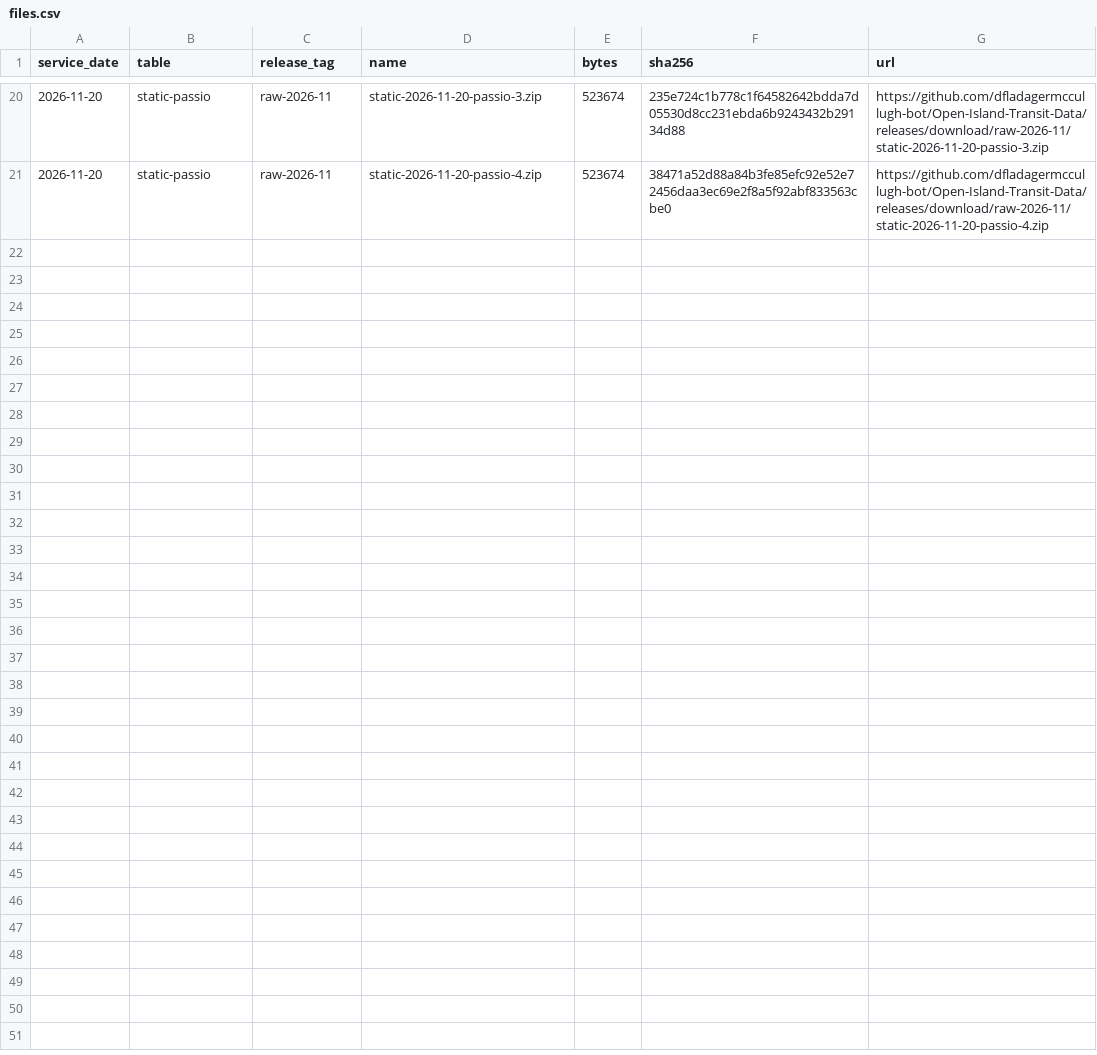
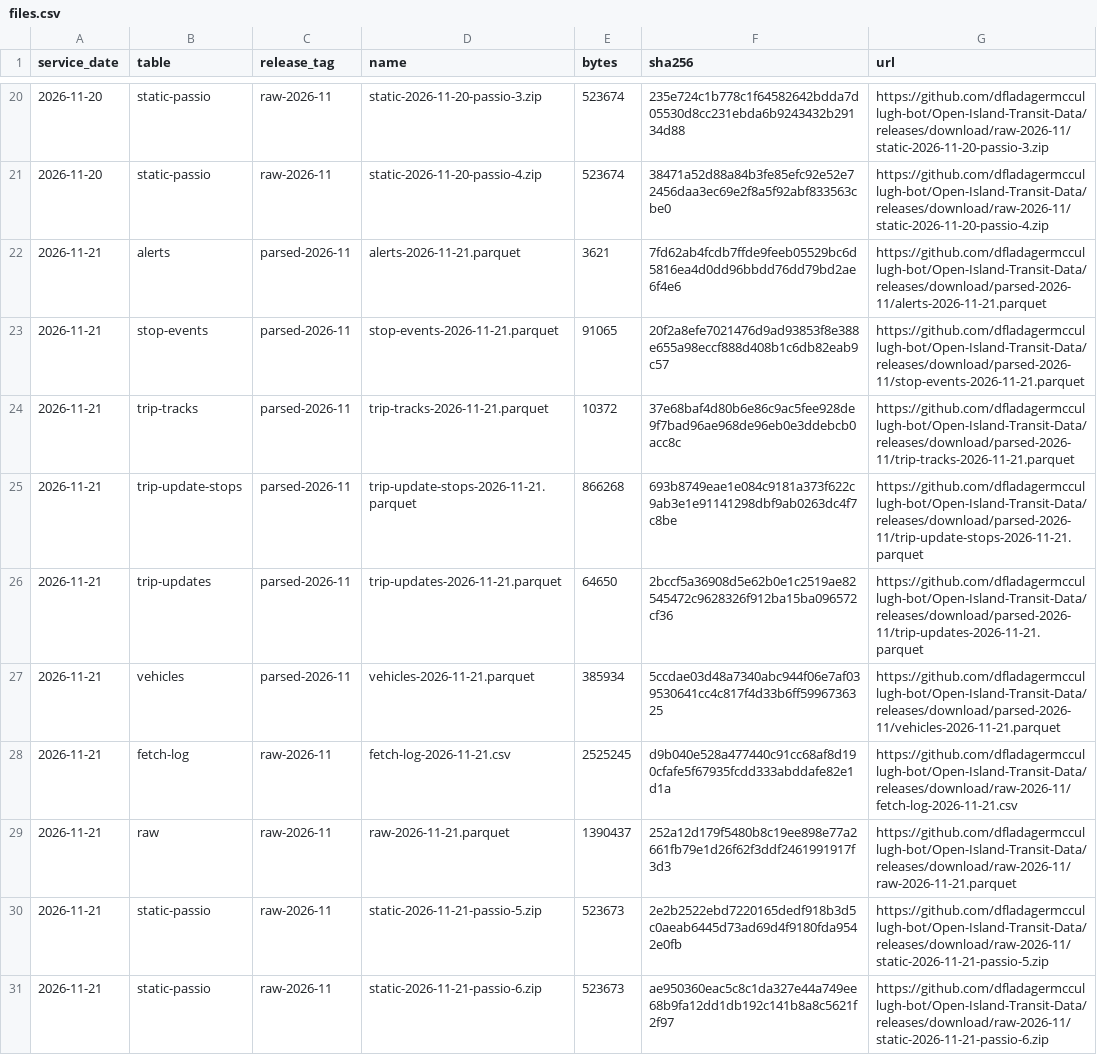
Before and after one commit to dfladagermccullugh-bot/Open-Island-Transit-Data, a CSV file: files.csv, drawn as a sheet; only a part is shown, gaps mark what is left out; the diff names each change by its address in the sheet, - before the commit and + after, or states it on an @@ line.

```diff
--- a/files.csv
+++ b/files.csv
+row 22: 2026-11-21 | alerts | parsed-2026-11 | alerts-2026-11-21.parquet | 3621 | 7fd62ab4fcdb7ffde9feeb05529bc6d5816ea4d0dd96bbdd76dd79bd2ae6f4e6 | https://github.com/dfladagermccullugh-bot/Open-Island-Transit-Data/releases/download/parsed-2026-11/alerts-2026-11-21.parquet
+row 23: 2026-11-21 | stop-events | parsed-2026-11 | stop-events-2026-11-21.parquet | 91065 | 20f2a8efe7021476d9ad93853f8e388e655a98eccf888d408b1c6db82eab9c57 | https://github.com/dfladagermccullugh-bot/Open-Island-Transit-Data/releases/download/parsed-2026-11/stop-events-2026-11-21.parquet
+row 24: 2026-11-21 | trip-tracks | parsed-2026-11 | trip-tracks-2026-11-21.parquet | 10372 | 37e68baf4d80b6e86c9ac5fee928de9f7bad96ae968de96eb0e3ddebcb0acc8c | https://github.com/dfladagermccullugh-bot/Open-Island-Transit-Data/releases/download/parsed-2026-11/trip-tracks-2026-11-21.parquet
+row 25: 2026-11-21 | trip-update-stops | parsed-2026-11 | trip-update-stops-2026-11-21.parquet | 866268 | 693b8749eae1e084c9181a373f622c9ab3e1e91141298dbf9ab0263dc4f7c8be | https://github.com/dfladagermccullugh-bot/Open-Island-Transit-Data/releases/download/parsed-2026-11/trip-update-stops-2026-11-21.parquet
+row 26: 2026-11-21 | trip-updates | parsed-2026-11 | trip-updates-2026-11-21.parquet | 64650 | 2bccf5a36908d5e62b0e1c2519ae82545472c9628326f912ba15ba096572cf36 | https://github.com/dfladagermccullugh-bot/Open-Island-Transit-Data/releases/download/parsed-2026-11/trip-updates-2026-11-21.parquet
+row 27: 2026-11-21 | vehicles | parsed-2026-11 | vehicles-2026-11-21.parquet | 385934 | 5ccdae03d48a7340abc944f06e7af039530641cc4c817f4d33b6ff5996736325 | https://github.com/dfladagermccullugh-bot/Open-Island-Transit-Data/releases/download/parsed-2026-11/vehicles-2026-11-21.parquet
+row 28: 2026-11-21 | fetch-log | raw-2026-11 | fetch-log-2026-11-21.csv | 2525245 | d9b040e528a477440c91cc68af8d190cfafe5f67935fcdd333abddafe82e1d1a | https://github.com/dfladagermccullugh-bot/Open-Island-Transit-Data/releases/download/raw-2026-11/fetch-log-2026-11-21.csv
+row 29: 2026-11-21 | raw | raw-2026-11 | raw-2026-11-21.parquet | 1390437 | 252a12d179f5480b8c19ee898e77a2661fb79e1d26f62f3ddf2461991917f3d3 | https://github.com/dfladagermccullugh-bot/Open-Island-Transit-Data/releases/download/raw-2026-11/raw-2026-11-21.parquet
+row 30: 2026-11-21 | static-passio | raw-2026-11 | static-2026-11-21-passio-5.zip | 523673 | 2e2b2522ebd7220165dedf918b3d5c0aeab6445d73ad69d4f9180fda9542e0fb | https://github.com/dfladagermccullugh-bot/Open-Island-Transit-Data/releases/download/raw-2026-11/static-2026-11-21-passio-5.zip
+row 31: 2026-11-21 | static-passio | raw-2026-11 | static-2026-11-21-passio-6.zip | 523673 | ae950360eac5c8c1da327e44a749ee68b9fa12dd1db192c141b8a8c5621f2f97 | https://github.com/dfladagermccullugh-bot/Open-Island-Transit-Data/releases/download/raw-2026-11/static-2026-11-21-passio-6.zip
```
